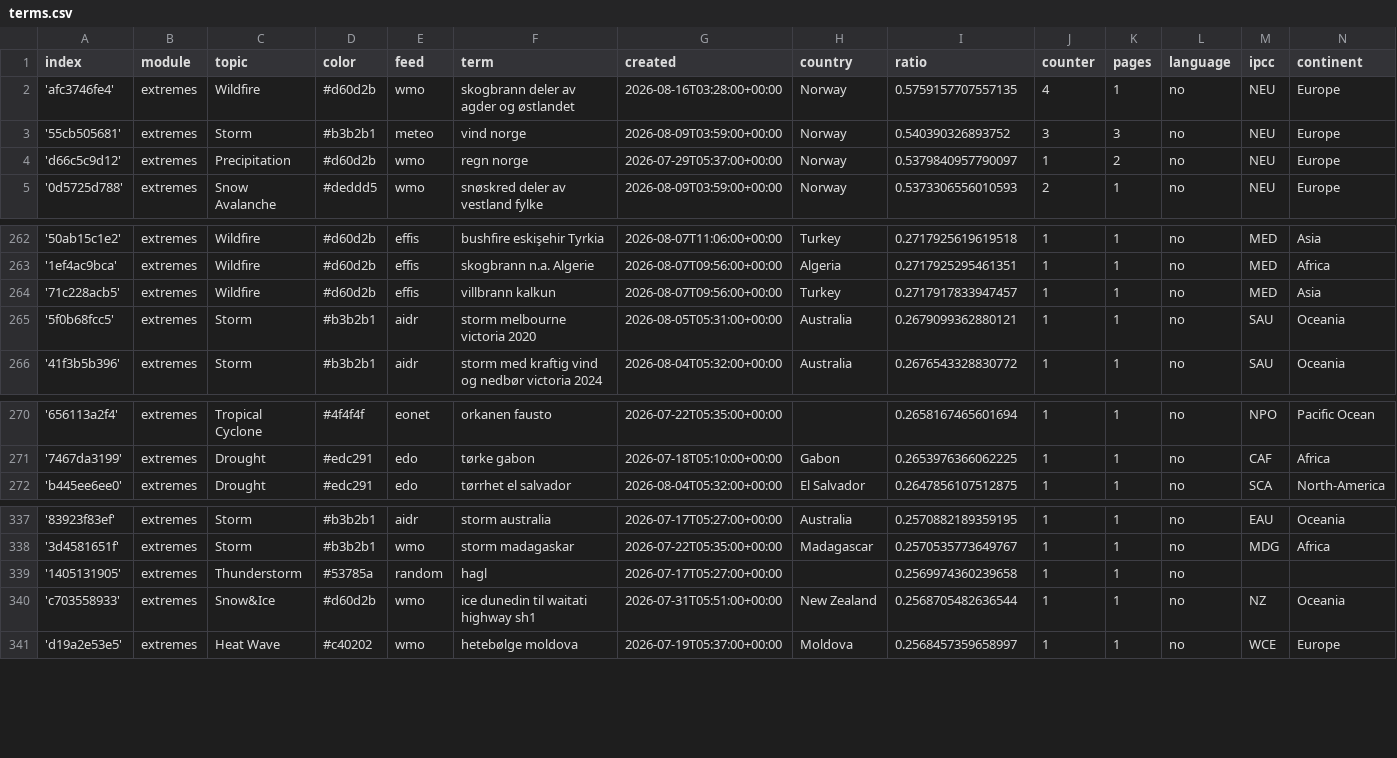
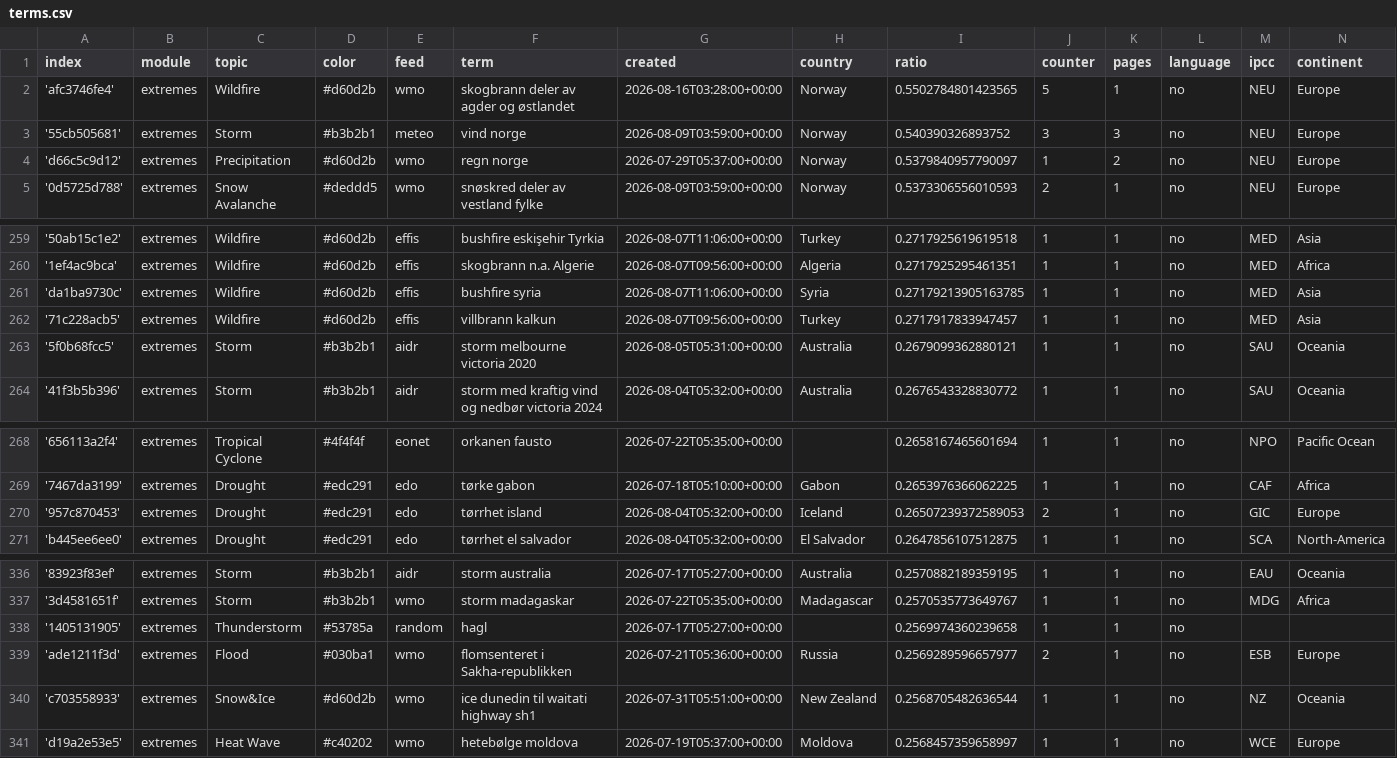
Before and after one commit to sonjanews/norwegianExtreme, a CSV file: terms.csv, drawn as a sheet; only a part is shown, gaps mark what is left out; the diff covers the shown part only.

```diff
--- a/terms.csv
+++ b/terms.csv
@@ -1,3 +1,3 @@
 index,module,topic,color,feed,term,created,country,ratio,counter,pages,language,ipcc,continent
-'afc3746fe4',extremes,Wildfire,#d60d2b,wmo,skogbrann deler av agder og østlandet,2026-08-16T03:28:00+00:00,Norway,0.5759157707557135,4,1,no,NEU,Europe
+'afc3746fe4',extremes,Wildfire,#d60d2b,wmo,skogbrann deler av agder og østlandet,2026-08-16T03:28:00+00:00,Norway,0.5502784801423565,5,1,no,NEU,Europe
 '55cb505681',extremes,Storm,#b3b2b1,meteo,vind norge,2026-08-09T03:59:00+00:00,Norway,0.540390326893752,3,3,no,NEU,Europe
@@ -263,2 +260,3 @@ index,module,topic,color,feed,term,created,country,ratio,counter,pages,language,
 '1ef4ac9bca',extremes,Wildfire,#d60d2b,effis,skogbrann n.a. Algerie,2026-08-07T09:56:00+00:00,Algeria,0.2717925295461351,1,1,no,MED,Africa
+'da1ba9730c',extremes,Wildfire,#d60d2b,effis,bushfire syria,2026-08-07T11:06:00+00:00,Syria,0.27179213905163785,1,1,no,MED,Asia
 '71c228acb5',extremes,Wildfire,#d60d2b,effis,villbrann kalkun,2026-08-07T09:56:00+00:00,Turkey,0.2717917833947457,1,1,no,MED,Asia
@@ -271,2 +269,3 @@ index,module,topic,color,feed,term,created,country,ratio,counter,pages,language,
 '7467da3199',extremes,Drought,#edc291,edo,tørke gabon,2026-07-18T05:10:00+00:00,Gabon,0.2653976366062225,1,1,no,CAF,Africa
+'957c870453',extremes,Drought,#edc291,edo,tørrhet island,2026-08-04T05:32:00+00:00,Iceland,0.26507239372589053,2,1,no,GIC,Europe
 'b445ee6ee0',extremes,Drought,#edc291,edo,tørrhet el salvador,2026-08-04T05:32:00+00:00,El Salvador,0.2647856107512875,1,1,no,SCA,North-America
@@ -339,2 +338,3 @@ index,module,topic,color,feed,term,created,country,ratio,counter,pages,language,
 '1405131905',extremes,Thunderstorm,#53785a,random,hagl,2026-07-17T05:27:00+00:00,,0.2569974360239658,1,1,no,,
+'ade1211f3d',extremes,Flood,#030ba1,wmo,flomsenteret i Sakha-republikken,2026-07-21T05:36:00+00:00,Russia,0.2569289596657977,2,1,no,ESB,Europe
 'c703558933',extremes,Snow&Ice,#d60d2b,wmo,ice dunedin til waitati highway sh1,2026-07-31T05:51:00+00:00,New Zealand,0.2568705482636544,1,1,no,NZ,Oceania
```
Also changed, not shown: 1 added row, 4 removed rows and 1 edited cell elsewhere in this file, cxsv/news_2026_07.csv.
